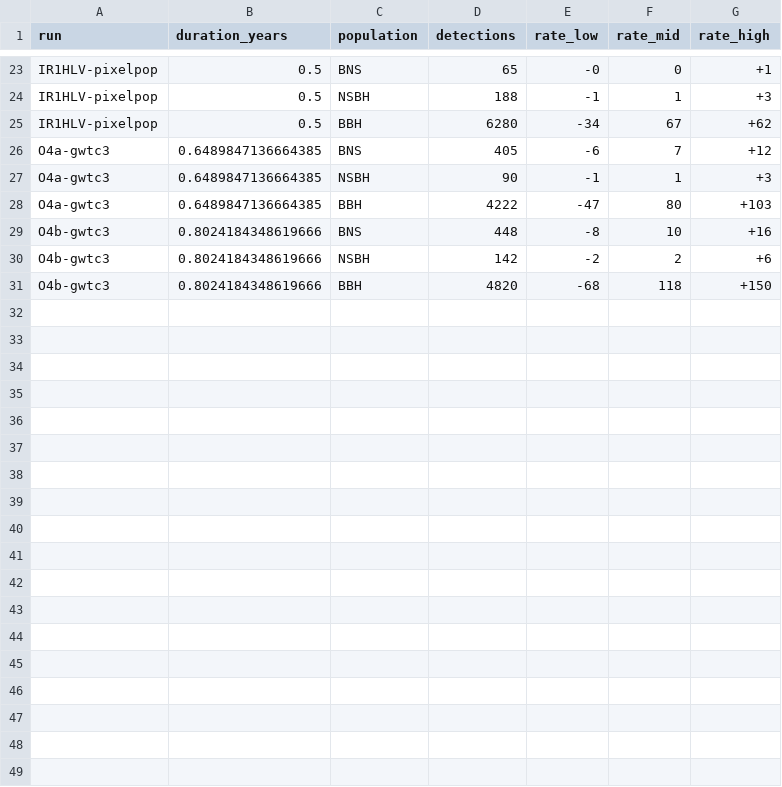
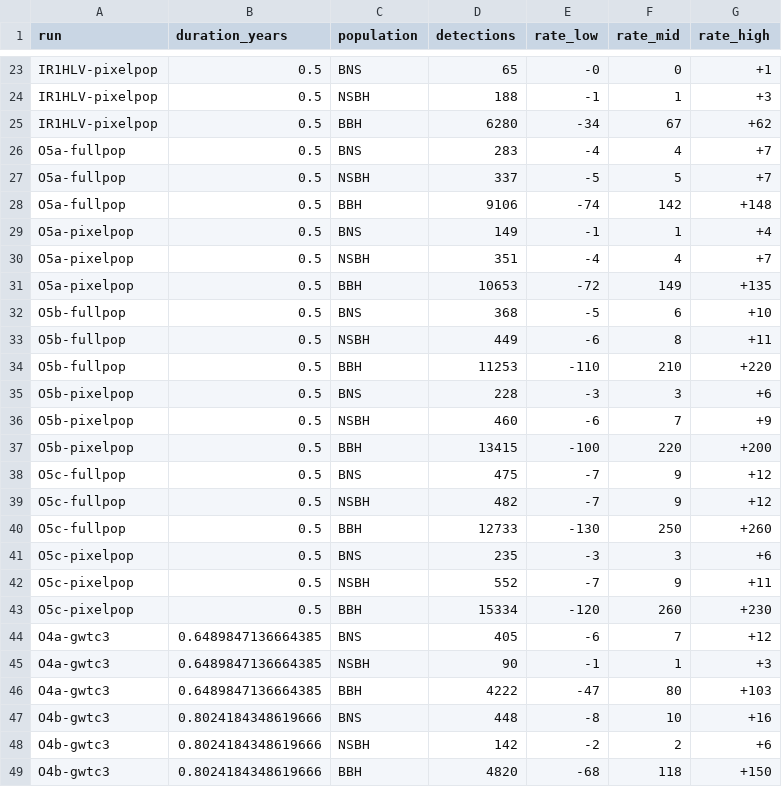
Before and after one commit to weizmannk/cbc-population-distributions, a CSV file: scripts/outputs/detection_rates_results.csv, drawn as a sheet; only a part is shown, gaps mark what is left out.

```diff
--- a/scripts/outputs/detection_rates_results.csv
+++ b/scripts/outputs/detection_rates_results.csv
@@ -25,2 +25,20 @@ IR1HLV-pixelpop,0.5,NSBH,188,-1,1,+3
 IR1HLV-pixelpop,0.5,BBH,6280,-34,67,+62
+O5a-fullpop,0.5,BNS,283,-4,4,+7
+O5a-fullpop,0.5,NSBH,337,-5,5,+7
+O5a-fullpop,0.5,BBH,9106,-74,142,+148
+O5a-pixelpop,0.5,BNS,149,-1,1,+4
+O5a-pixelpop,0.5,NSBH,351,-4,4,+7
+O5a-pixelpop,0.5,BBH,10653,-72,149,+135
+O5b-fullpop,0.5,BNS,368,-5,6,+10
+O5b-fullpop,0.5,NSBH,449,-6,8,+11
+O5b-fullpop,0.5,BBH,11253,-110,210,+220
+O5b-pixelpop,0.5,BNS,228,-3,3,+6
+O5b-pixelpop,0.5,NSBH,460,-6,7,+9
+O5b-pixelpop,0.5,BBH,13415,-100,220,+200
+O5c-fullpop,0.5,BNS,475,-7,9,+12
+O5c-fullpop,0.5,NSBH,482,-7,9,+12
+O5c-fullpop,0.5,BBH,12733,-130,250,+260
+O5c-pixelpop,0.5,BNS,235,-3,3,+6
+O5c-pixelpop,0.5,NSBH,552,-7,9,+11
+O5c-pixelpop,0.5,BBH,15334,-120,260,+230
 O4a-gwtc3,0.6489847136664385,BNS,405,-6,7,+12
```
Also changed, not shown: scripts/outputs/detection_rates_rho_eq.csv, 29 other files.
